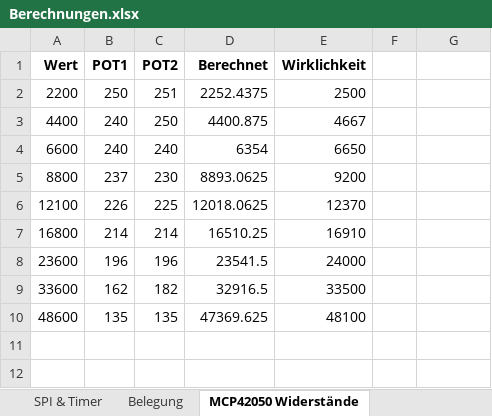
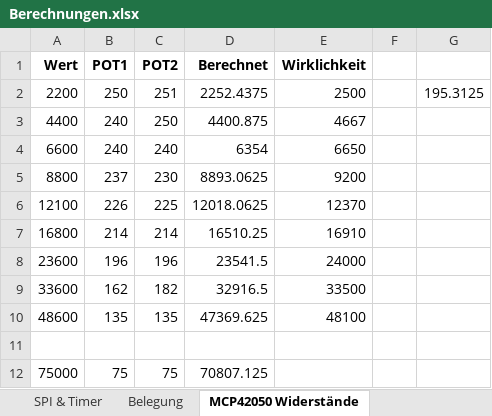
Before and after one commit to HeinrichG-V12/MFL, an Excel workbook: Berechnungen.xlsx, sheet MCP42050 Widerstände, drawn as a sheet; values as stored, in another font and other column widths than the file's, no borders; the diff names each change by its address in the sheet, - before the commit and + after, or states it on an @@ line.

```diff
--- a/Berechnungen.xlsx (sheet MCP42050 Widerstände)
+++ b/Berechnungen.xlsx (sheet MCP42050 Widerstände)
-G2: (empty)
+G2: 195.3125
+row 11: (empty)
+row 12: 75000 | 75 | 75 | 70807.125
```
Also changed, not shown: sheet AD5293 Widerstände, sheet Belegung, other sheet tabs, formulas that keep their value, 20 other files.
